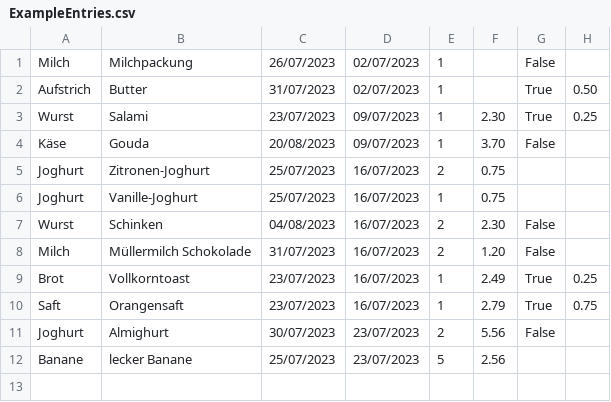
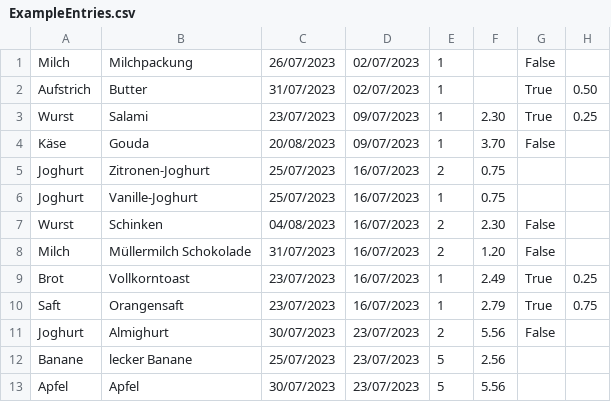
Before and after one commit to ToniMahojoni/Consume-Now-Food-Tracker, a CSV file: ConsumeNow/Database/Data/ExampleEntries.csv, drawn as a sheet.

```diff
--- a/ConsumeNow/Database/Data/ExampleEntries.csv
+++ b/ConsumeNow/Database/Data/ExampleEntries.csv
@@ -12 +12,2 @@ Joghurt,Almighurt,30/07/2023,23/07/2023,2,5.56,False,
 Banane,lecker Banane,25/07/2023,23/07/2023,5,2.56
+Apfel,Apfel,30/07/2023,23/07/2023,5,5.56
```
Also changed, not shown: 1 other file.
